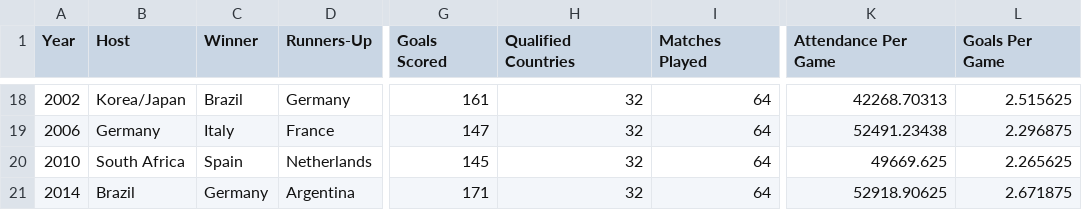
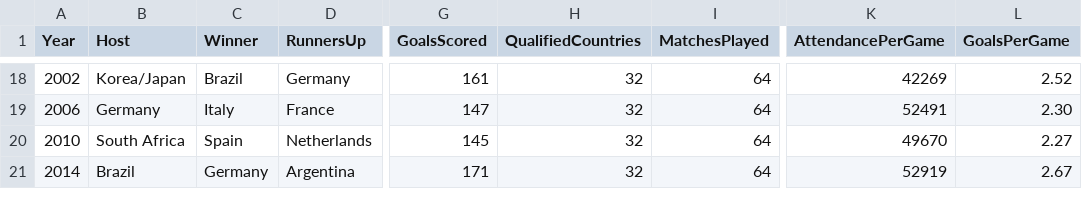
Before and after one commit to BradySmith1019/dataviscourse-pr-soccertrends, a CSV file: data/WorldCups.csv, drawn as a sheet; only a part is shown, gaps mark what is left out; the diff covers the shown part only; the diff names each change by its address in the sheet, - before the commit and + after, or states it on an @@ line.

```diff
--- a/data/WorldCups.csv
+++ b/data/WorldCups.csv
-D1: Runners-Up
+D1: RunnersUp
-G1: Goals Scored
+G1: GoalsScored
-H1: Qualified Countries
+H1: QualifiedCountries
-I1: Matches Played
+I1: MatchesPlayed
-K1: Attendance Per Game
+K1: AttendancePerGame
-L1: Goals Per Game
+L1: GoalsPerGame
-K18 (AttendancePerGame): 42268.70313
+K18 (AttendancePerGame): 42269
-L18 (GoalsPerGame): 2.515625
+L18 (GoalsPerGame): 2.52
-K19 (AttendancePerGame): 52491.23438
+K19 (AttendancePerGame): 52491
-L19 (GoalsPerGame): 2.296875
+L19 (GoalsPerGame): 2.30
-K20 (AttendancePerGame): 49669.625
+K20 (AttendancePerGame): 49670
-L20 (GoalsPerGame): 2.265625
+L20 (GoalsPerGame): 2.27
-K21 (AttendancePerGame): 52918.90625
+K21 (AttendancePerGame): 52919
-L21 (GoalsPerGame): 2.671875
+L21 (GoalsPerGame): 2.67
```
Also changed, not shown: 32 edited cells elsewhere in this file, data/WorldCupCountries.csv, 4 other files.
